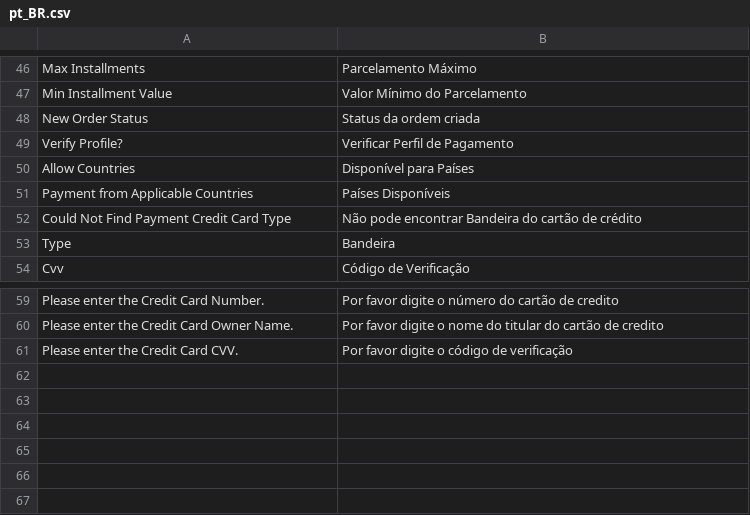
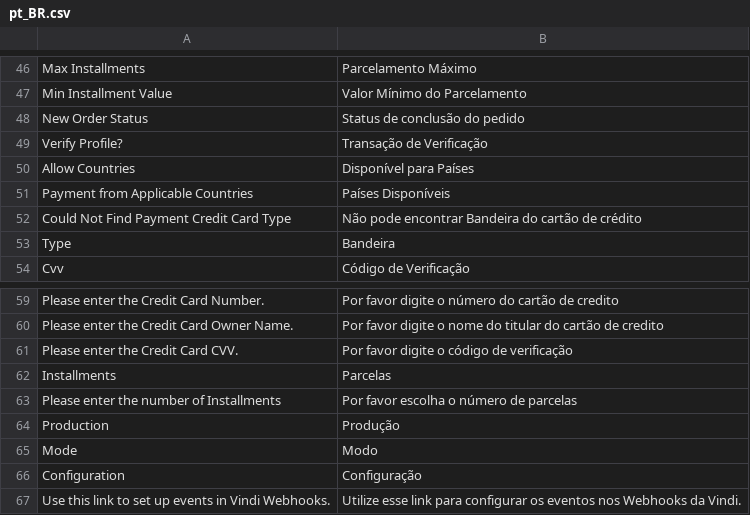
Before and after one commit to vindi/vindi-magento2, a CSV file: app/code/Vindi/Payment/i18n/pt_BR.csv, drawn as a sheet; only a part is shown, gaps mark what is left out.

Commit message:
Installments2 (#20)
* Corrige tradução #7

* Atualiza Data.php

* Ajusta frase dos webhooks

* Atualiza frase na traduções

*Ajusta frase de transação de verificação

*Ajusta frase de Webhooks

```diff
--- a/app/code/Vindi/Payment/i18n/pt_BR.csv
+++ b/app/code/Vindi/Payment/i18n/pt_BR.csv
@@ -47,4 +47,4 @@
 "Min Installment Value","Valor Mínimo do Parcelamento"
-"New Order Status","Status da ordem criada"
-"Verify Profile?","Verificar Perfil de Pagamento"
+"New Order Status","Status de conclusão do pedido"
+"Verify Profile?","Transação de Verificação"
 "Allow Countries","Disponível para Países"
@@ -61 +61,7 @@
 "Please enter the Credit Card CVV.","Por favor digite o código de verificação"
+"Installments","Parcelas"
+"Please enter the number of Installments","Por favor escolha o número de parcelas"
+"Production","Produção"
+"Mode","Modo"
+"Configuration","Configuração"
+"Use this link to set up events in Vindi Webhooks.","Utilize esse link para configurar os eventos nos Webhooks da Vindi."
```
Also changed, not shown: 18 other files.
